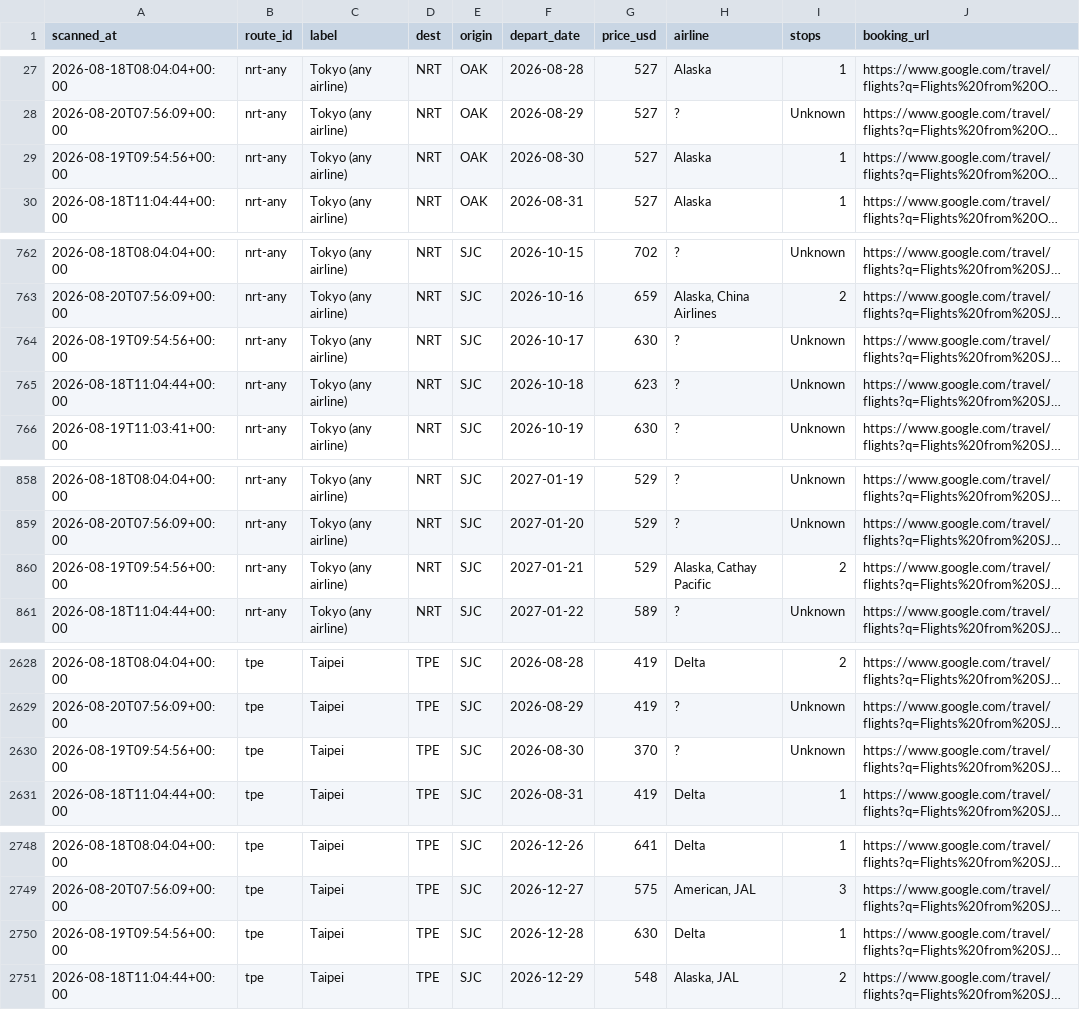
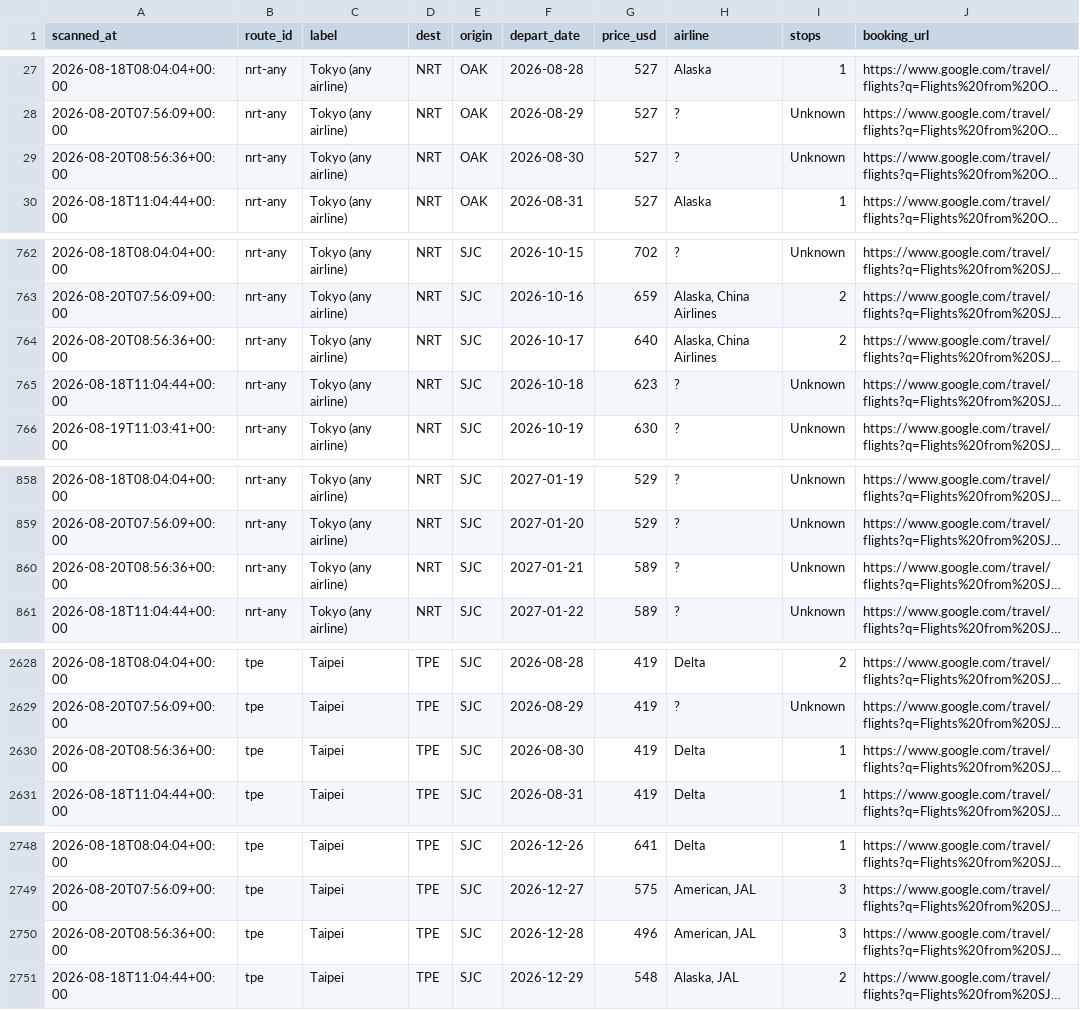
Before and after one commit to vanqd3216-dev/fare-tracker, a CSV file: calendar_latest.csv, drawn as a sheet; only a part is shown, gaps mark what is left out; long unchanged cells end in …; the diff covers the shown part only; the diff names each change by its address in the sheet, - before the commit and + after, or states it on an @@ line.

```diff
--- a/calendar_latest.csv
+++ b/calendar_latest.csv
-A29 (scanned_at): 2026-08-19T09:54:56+00:00
+A29 (scanned_at): 2026-08-20T08:56:36+00:00
-H29 (airline): Alaska
+H29 (airline): ?
-I29 (stops): 1
+I29 (stops): Unknown
-A764 (scanned_at): 2026-08-19T09:54:56+00:00
+A764 (scanned_at): 2026-08-20T08:56:36+00:00
-G764 (price_usd): 630
+G764 (price_usd): 640
-H764 (airline): ?
+H764 (airline): Alaska, China Airlines
-I764 (stops): Unknown
+I764 (stops): 2
-A860 (scanned_at): 2026-08-19T09:54:56+00:00
+A860 (scanned_at): 2026-08-20T08:56:36+00:00
-G860 (price_usd): 529
+G860 (price_usd): 589
-H860 (airline): Alaska, Cathay Pacific
+H860 (airline): ?
-I860 (stops): 2
+I860 (stops): Unknown
-A2630 (scanned_at): 2026-08-19T09:54:56+00:00
+A2630 (scanned_at): 2026-08-20T08:56:36+00:00
-G2630 (price_usd): 370
+G2630 (price_usd): 419
-H2630 (airline): ?
+H2630 (airline): Delta
-I2630 (stops): Unknown
+I2630 (stops): 1
-A2750 (scanned_at): 2026-08-19T09:54:56+00:00
+A2750 (scanned_at): 2026-08-20T08:56:36+00:00
-G2750 (price_usd): 630
+G2750 (price_usd): 496
-H2750 (airline): Delta
+H2750 (airline): American, JAL
-I2750 (stops): 1
+I2750 (stops): 3
```
Also changed, not shown: 171 edited cells elsewhere in this file.
